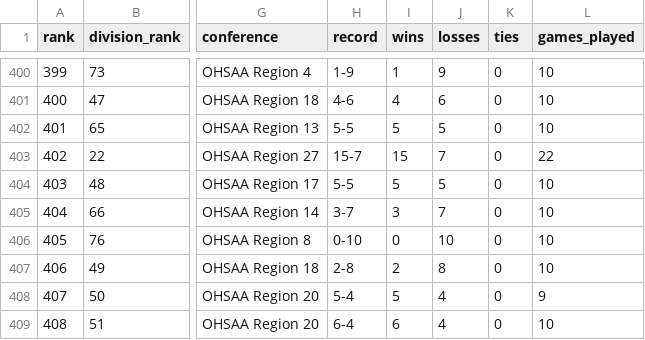
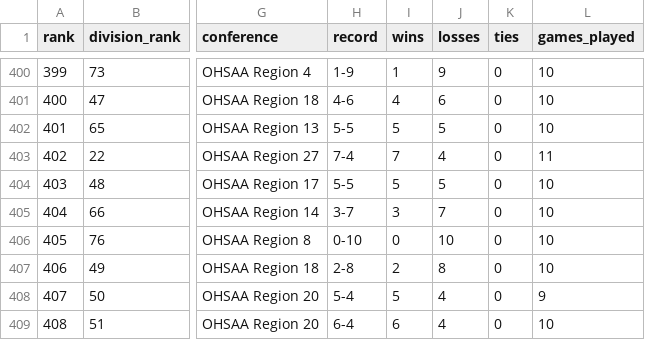
Before and after one commit to Stratagem-Scout/stratagem-scout-site, a CSV file: data/stratagem_oh_2026_ratings.csv, drawn as a sheet; only a part is shown, gaps mark what is left out; the diff names each change by its address in the sheet, - before the commit and + after, or states it on an @@ line.

```diff
--- a/data/stratagem_oh_2026_ratings.csv
+++ b/data/stratagem_oh_2026_ratings.csv
-H403 (record): 15-7
+H403 (record): 7-4
-I403 (wins): 15
+I403 (wins): 7
-J403 (losses): 7
+J403 (losses): 4
-L403 (games_played): 22
+L403 (games_played): 11
```
Also changed, not shown: michigan/stratagem_scout_2026_ratings.csv, ohio/stratagem_oh_2026_ratings.csv, 27 other files.
